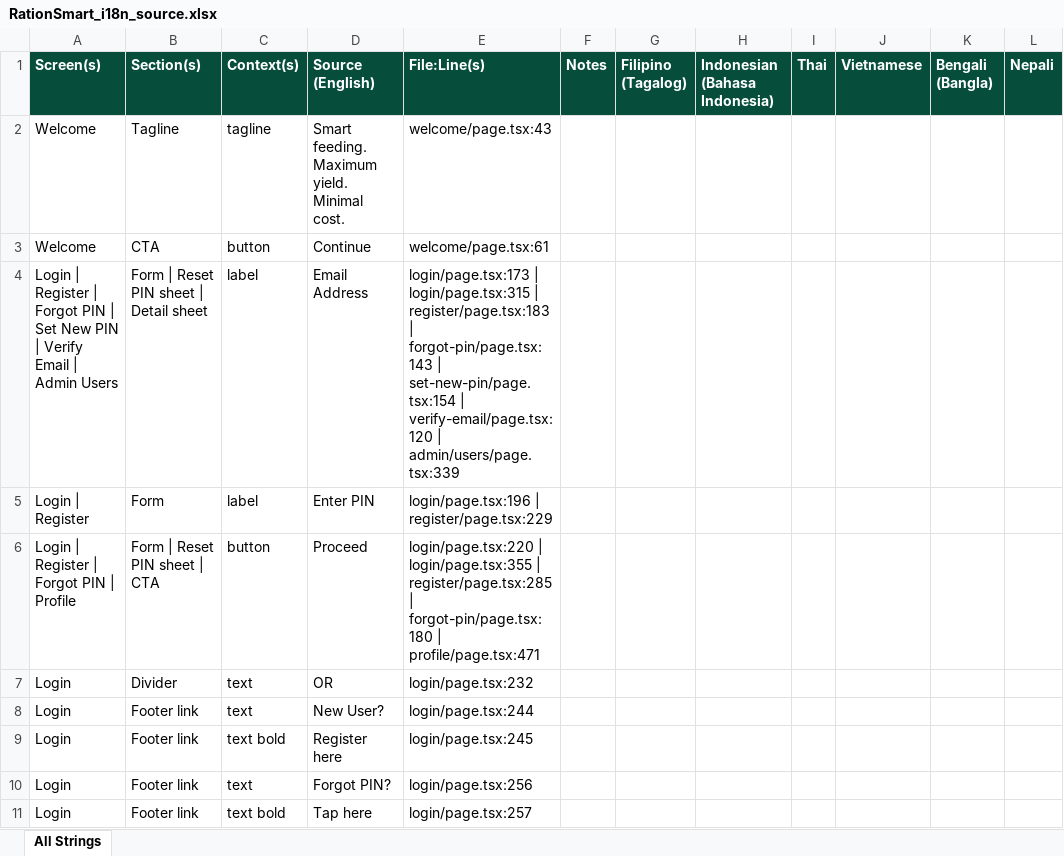
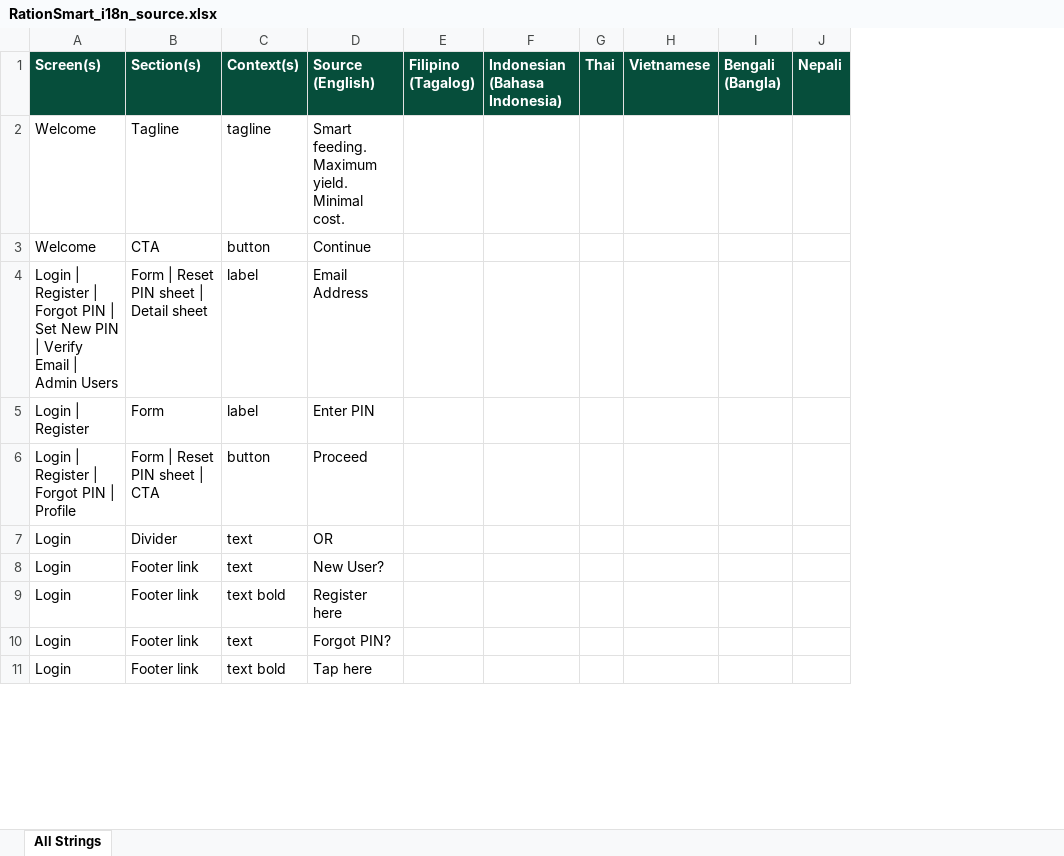
Before and after one commit to Aiyappa-DigitalGreen/RationSmart, an Excel workbook: docs/RationSmart_i18n_source.xlsx, sheet All Strings, drawn as a sheet; only a part is shown; values as stored, in another font and other column widths than the file's, no borders; the diff names each change by its address in the sheet, - before the commit and + after, or states it on an @@ line.

Commit message:
docs(i18n): drop File:Line and Notes columns
Per user request — keep only the columns translators need:
Screen(s) | Section(s) | Context(s) | Source (English) +
the 8 target locales.

File:Line traceability and Notes content are preserved in git
history if ever needed (commit 97838b1 had them).

Data unchanged — same 576 deduped source strings.

```diff
--- a/docs/RationSmart_i18n_source.xlsx (sheet All Strings)
+++ b/docs/RationSmart_i18n_source.xlsx (sheet All Strings)
-column E (File:Line(s)), rows 2-11: welcome/page.tsx:43 | welcome/page.tsx:61 | login/page.tsx:173 | login/page.tsx:315 | register/page.tsx:183 | forgot-pin/page.tsx:143 | set-new-pin/page.tsx:154 | verify-email/page.tsx:120 | admin/users/page.tsx:339 | login/page.tsx:196 | register/page.tsx:229 | login/page.tsx:220 | login/page.tsx:355 | register/page.tsx:285 | forgot-pin/page.tsx:180 | profile/page.tsx:471 | login/page.tsx:232 | login/page.tsx:244 | login/page.tsx:245 | login/page.tsx:256 | login/page.tsx:257
-column F (Notes), empty
```
